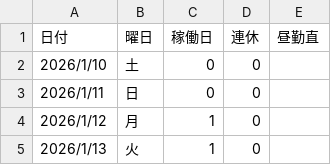
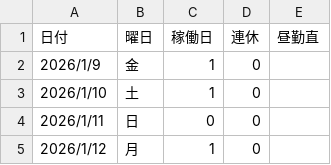
Before and after one commit to 222marina/my_task, a CSV file: カレンダー.csv, drawn as a sheet; only a part is shown; the shorter side is filled out with more unchanged rows.

```diff
--- a/カレンダー.csv
+++ b/カレンダー.csv
@@ -1,3 +1,4 @@
 日付,曜日,稼働日,連休,昼勤直
-2026/1/10,土,0,0,
+2026/1/9,金,1,0,
+2026/1/10,土,1,0,
 2026/1/11,日,0,0,
```
Also changed, not shown: 1 other file.
